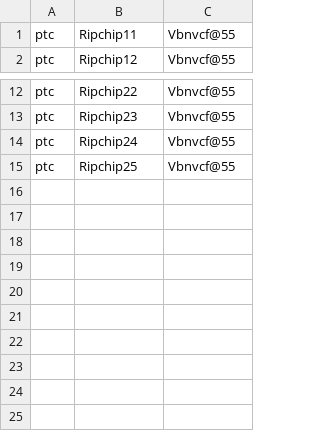
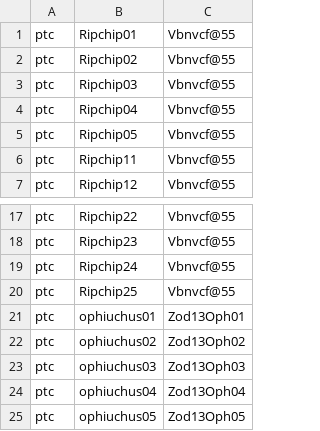
Before and after one commit to hubertokf/RocketMap, a CSV file: accounts.csv, drawn as a sheet; only a part is shown, gaps mark what is left out; the diff names each change by its address in the sheet, - before the commit and + after, or states it on an @@ line.

```diff
--- a/accounts.csv
+++ b/accounts.csv
+row 1: ptc | Ripchip01 | Vbnvcf@55
+row 2: ptc | Ripchip02 | Vbnvcf@55
+row 3: ptc | Ripchip03 | Vbnvcf@55
+row 4: ptc | Ripchip04 | Vbnvcf@55
+row 5: ptc | Ripchip05 | Vbnvcf@55
+row 21: ptc | ophiuchus01 | Zod13Oph01
+row 22: ptc | ophiuchus02 | Zod13Oph02
+row 23: ptc | ophiuchus03 | Zod13Oph03
+row 24: ptc | ophiuchus04 | Zod13Oph04
+row 25: ptc | ophiuchus05 | Zod13Oph05
```
Also changed, not shown: 3 other files.
